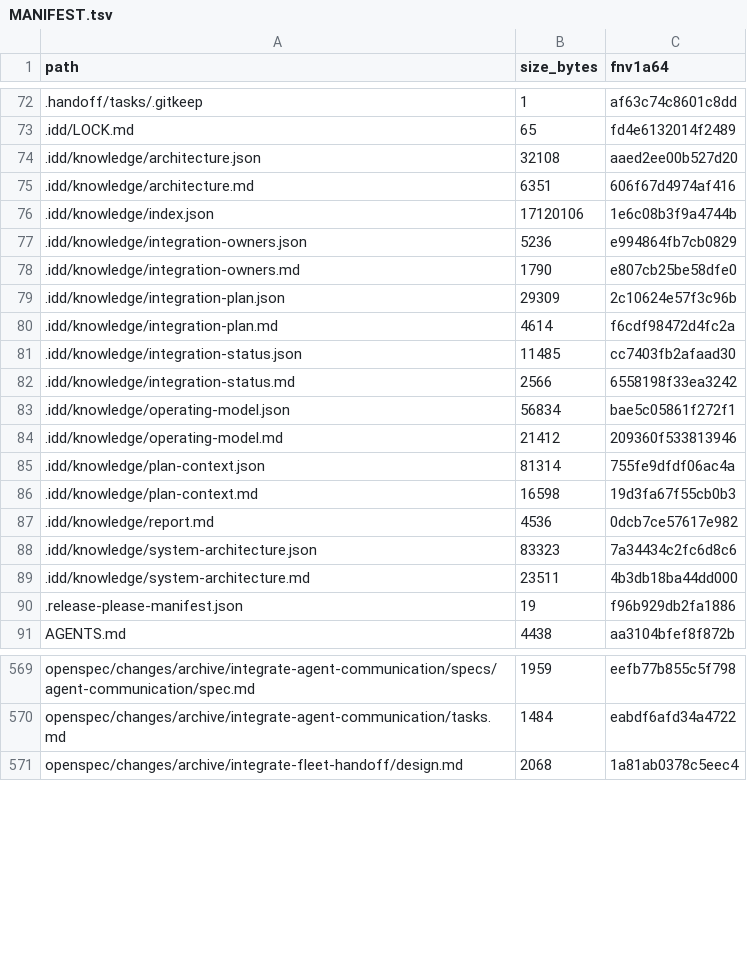
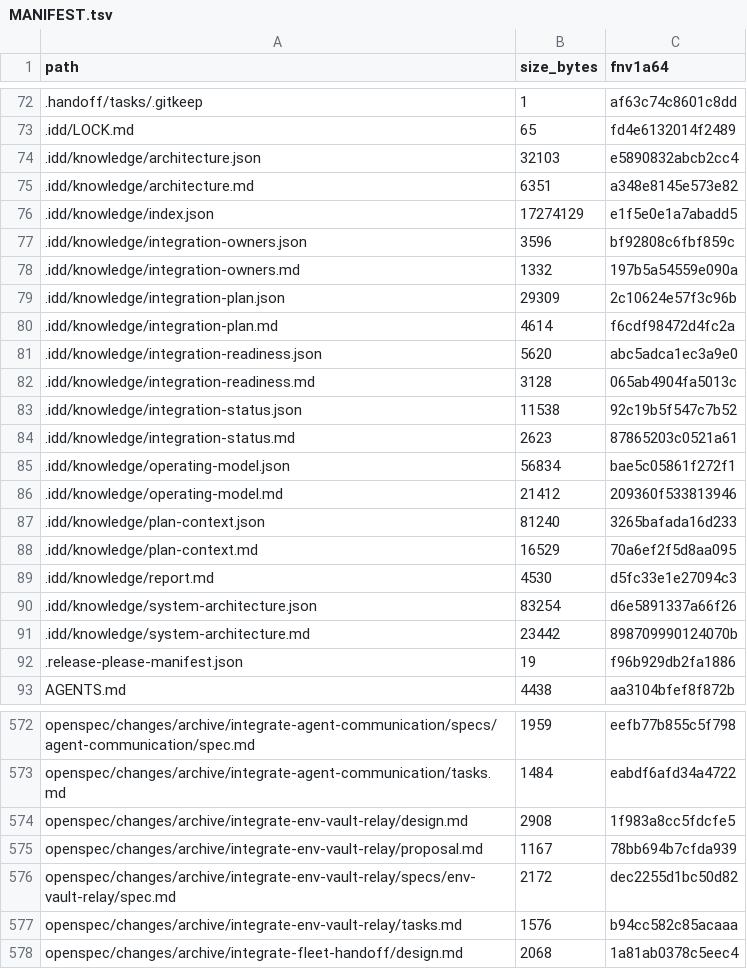
Before and after one commit to FlexNetOS/rusty-idd, a TSV file: .idd/MANIFEST.tsv, drawn as a sheet; only a part is shown, gaps mark what is left out; the diff covers the shown part only.

Commit message:
feat: add env vault readiness automation (#69)

```diff
--- a/.idd/MANIFEST.tsv
+++ b/.idd/MANIFEST.tsv
@@ -73,18 +73,20 @@ path	size_bytes	fnv1a64
 .idd/LOCK.md	65	fd4e6132014f2489
-.idd/knowledge/architecture.json	32108	aaed2ee00b527d20
-.idd/knowledge/architecture.md	6351	606f67d4974af416
-.idd/knowledge/index.json	17120106	1e6c08b3f9a4744b
-.idd/knowledge/integration-owners.json	5236	e994864fb7cb0829
-.idd/knowledge/integration-owners.md	1790	e807cb25be58dfe0
+.idd/knowledge/architecture.json	32103	e5890832abcb2cc4
+.idd/knowledge/architecture.md	6351	a348e8145e573e82
+.idd/knowledge/index.json	17274129	e1f5e0e1a7abadd5
+.idd/knowledge/integration-owners.json	3596	bf92808c6fbf859c
+.idd/knowledge/integration-owners.md	1332	197b5a54559e090a
 .idd/knowledge/integration-plan.json	29309	2c10624e57f3c96b
 .idd/knowledge/integration-plan.md	4614	f6cdf98472d4fc2a
-.idd/knowledge/integration-status.json	11485	cc7403fb2afaad30
-.idd/knowledge/integration-status.md	2566	6558198f33ea3242
+.idd/knowledge/integration-readiness.json	5620	abc5adca1ec3a9e0
+.idd/knowledge/integration-readiness.md	3128	065ab4904fa5013c
+.idd/knowledge/integration-status.json	11538	92c19b5f547c7b52
+.idd/knowledge/integration-status.md	2623	87865203c0521a61
 .idd/knowledge/operating-model.json	56834	bae5c05861f272f1
 .idd/knowledge/operating-model.md	21412	209360f533813946
-.idd/knowledge/plan-context.json	81314	755fe9dfdf06ac4a
-.idd/knowledge/plan-context.md	16598	19d3fa67f55cb0b3
-.idd/knowledge/report.md	4536	0dcb7ce57617e982
-.idd/knowledge/system-architecture.json	83323	7a34434c2fc6d8c6
-.idd/knowledge/system-architecture.md	23511	4b3db18ba44dd000
+.idd/knowledge/plan-context.json	81240	3265bafada16d233
+.idd/knowledge/plan-context.md	16529	70a6ef2f5d8aa095
+.idd/knowledge/report.md	4530	d5fc33e1e27094c3
+.idd/knowledge/system-architecture.json	83254	d6e5891337a66f26
+.idd/knowledge/system-architecture.md	23442	898709990124070b
 .release-please-manifest.json	19	f96b929db2fa1886
@@ -570,2 +573,6 @@ openspec/changes/archive/integrate-agent-communication/specs/agent-communication
 openspec/changes/archive/integrate-agent-communication/tasks.md	1484	eabdf6afd34a4722
+openspec/changes/archive/integrate-env-vault-relay/design.md	2908	1f983a8cc5fdcfe5
+openspec/changes/archive/integrate-env-vault-relay/proposal.md	1167	78bb694b7cfda939
+openspec/changes/archive/integrate-env-vault-relay/specs/env-vault-relay/spec.md	2172	dec2255d1bc50d82
+openspec/changes/archive/integrate-env-vault-relay/tasks.md	1576	b94cc582c85acaaa
 openspec/changes/archive/integrate-fleet-handoff/design.md	2068	1a81ab0378c5eec4
```
Also changed, not shown: 2 added rows and 12 edited cells elsewhere in this file, 26 other files.
